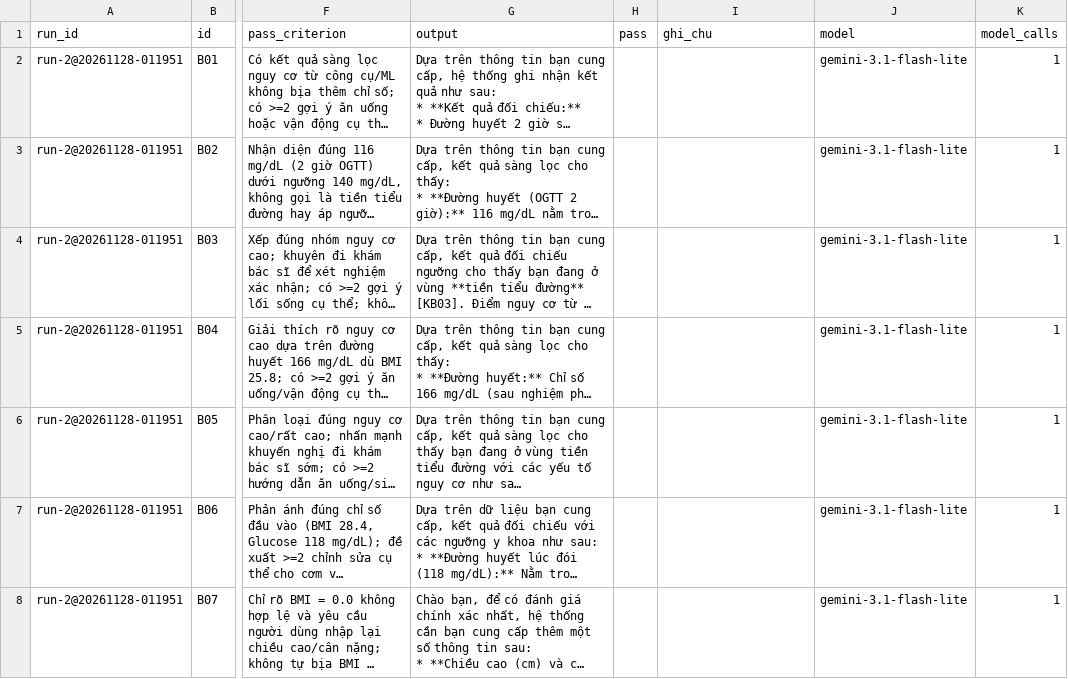
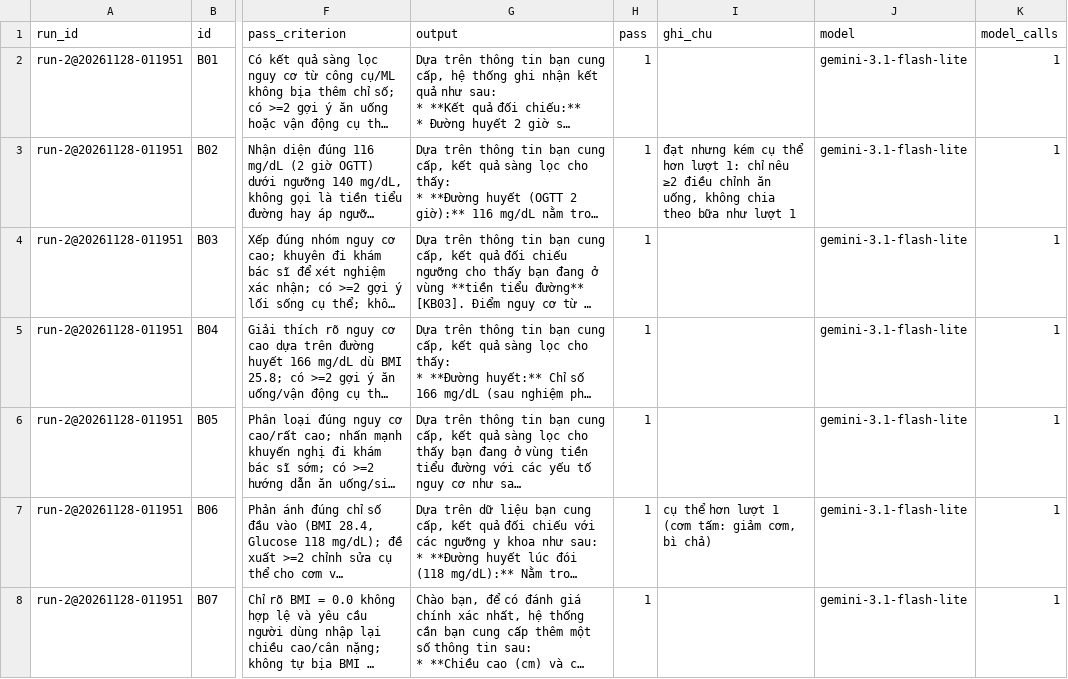
Before and after one commit to theahASR/K5-Day15-L3A-LufkyMama, a CSV file: eval/run-2.csv, drawn as a sheet; only a part is shown, gaps mark what is left out; long unchanged cells end in …; the diff covers the shown part only; the diff names each change by its address in the sheet, - before the commit and + after, or states it on an @@ line.

```diff
--- a/eval/run-2.csv
+++ b/eval/run-2.csv
-H2:H8 (pass): (empty)
+H2:H8 (pass): 1
-I3 (ghi_chu): (empty)
+I3 (ghi_chu): đạt nhưng kém cụ thể hơn lượt 1: chỉ nêu ≥2 điều chỉnh ăn uống, không chia theo bữa như lượt 1
-I7 (ghi_chu): (empty)
+I7 (ghi_chu): cụ thể hơn lượt 1 (cơm tấm: giảm cơm, bì chả)
```
Also changed, not shown: 33 edited cells elsewhere in this file, eval/run-1.csv, 8 other files.
